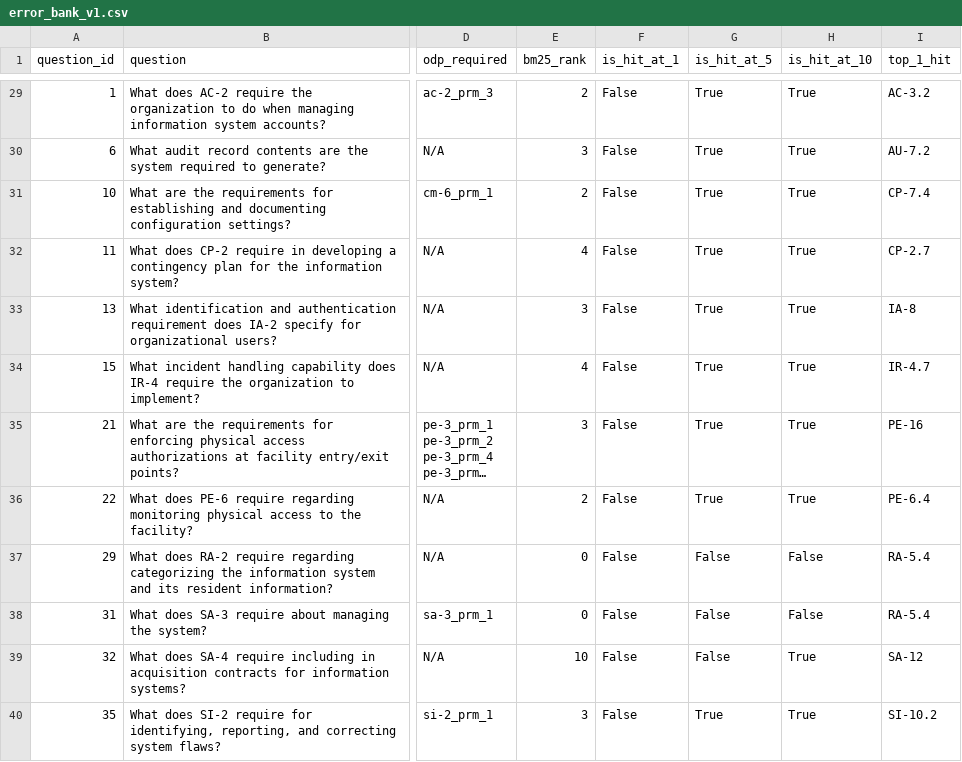
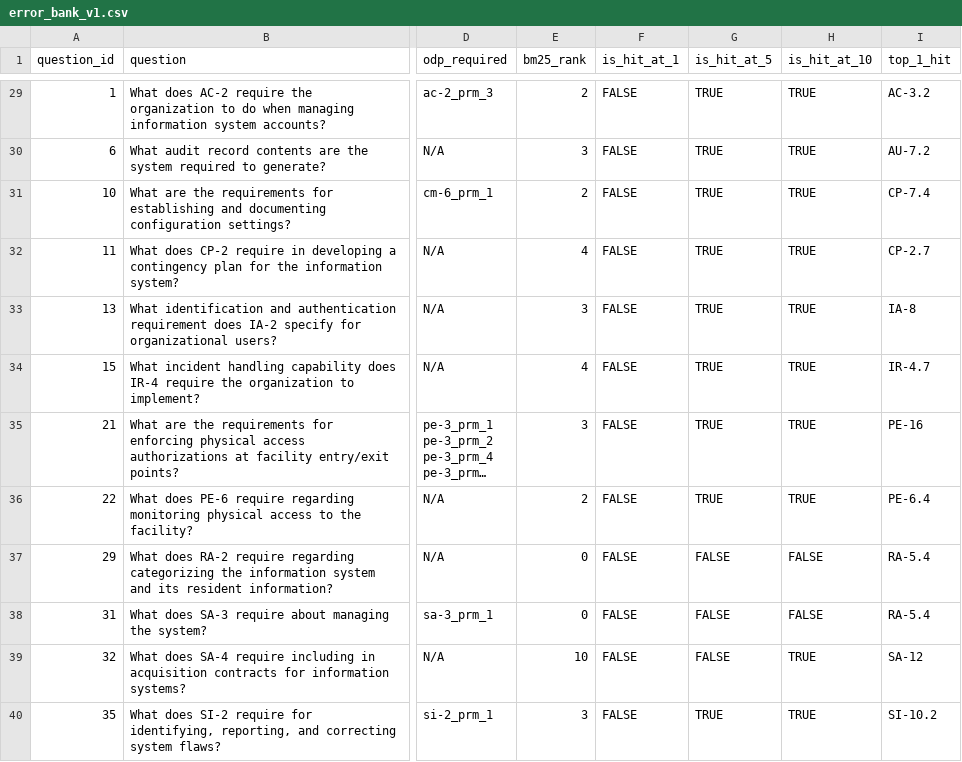
Before and after one commit to Wenjia1215/ComplianceGPT, a CSV file: data/error_bank/error_bank_v1.csv, drawn as a sheet; only a part is shown, gaps mark what is left out; long unchanged cells end in …; the diff covers the shown part only; the diff names each change by its address in the sheet, - before the commit and + after, or states it on an @@ line.

```diff
--- a/data/error_bank/error_bank_v1.csv
+++ b/data/error_bank/error_bank_v1.csv
-F29:F40 (is_hit_at_1): False
+F29:F40 (is_hit_at_1): FALSE
-G29:G36 (is_hit_at_5): True
+G29:G36 (is_hit_at_5): TRUE
-H29:H36 (is_hit_at_10): True
+H29:H36 (is_hit_at_10): TRUE
-G37:G39 (is_hit_at_5): False
+G37:G39 (is_hit_at_5): FALSE
-H37:H38 (is_hit_at_10): False
+H37:H38 (is_hit_at_10): FALSE
-H39:H40 (is_hit_at_10): True
+H39:H40 (is_hit_at_10): TRUE
-G40 (is_hit_at_5): True
+G40 (is_hit_at_5): TRUE
```
Also changed, not shown: 81 edited cells elsewhere in this file, 7 other files.
